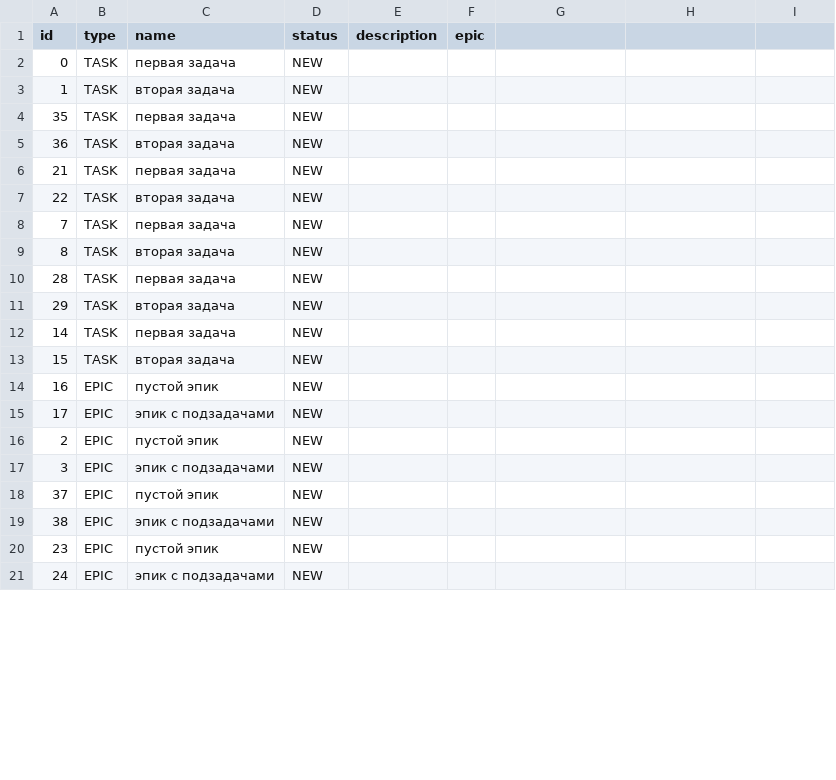
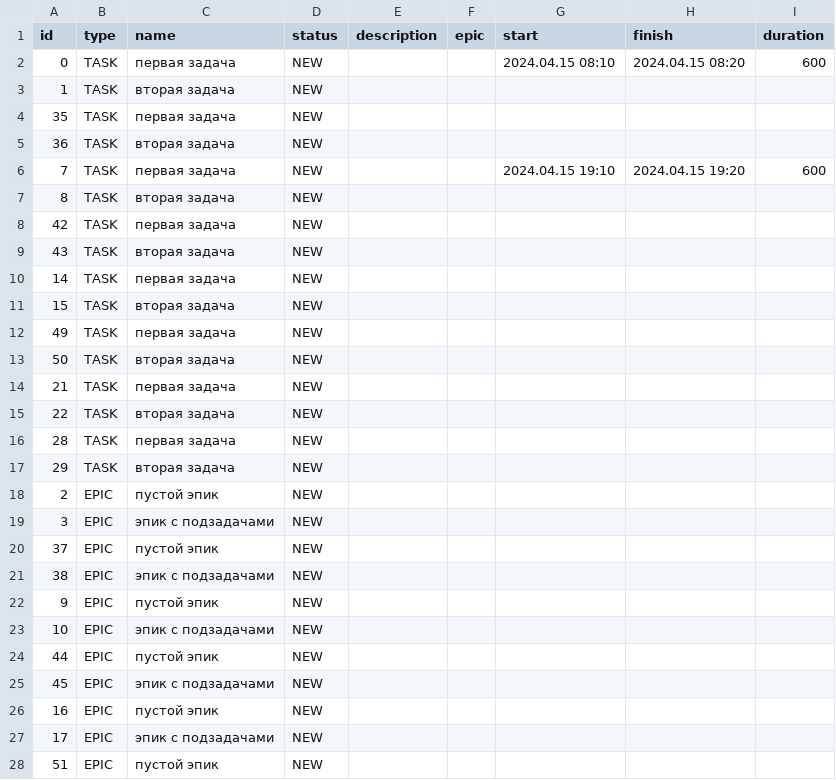
Before and after one commit to jsavchenkova/java-kanban, a CSV file: src/resources/1t.csv, drawn as a sheet; only a part is shown; the shorter side is filled out with more unchanged rows; the diff covers the shown part only.

```diff
--- a/src/resources/1t.csv
+++ b/src/resources/1t.csv
@@ -1,2 +1,2 @@
-id,type,name,status,description,epic
-0,TASK,первая задача,NEW,,
+id,type,name,status,description,epic,start,finish,duration
+0,TASK,первая задача,NEW,,,2024.04.15 08:10,2024.04.15 08:20,600
@@ -5,0 +6,8 @@ id,type,name,status,description,epic
+7,TASK,первая задача,NEW,,,2024.04.15 19:10,2024.04.15 19:20,600
+8,TASK,вторая задача,NEW,,,,,
+42,TASK,первая задача,NEW,,,,,
+43,TASK,вторая задача,NEW,,,,,
+14,TASK,первая задача,NEW,,,,,
+15,TASK,вторая задача,NEW,,,,,
+49,TASK,первая задача,NEW,,,,,
+50,TASK,вторая задача,NEW,,,,,
@@ -8,2 +15,0 @@ id,type,name,status,description,epic
-7,TASK,первая задача,NEW,,
-8,TASK,вторая задача,NEW,,
@@ -12,4 +17,0 @@ id,type,name,status,description,epic
-14,TASK,первая задача,NEW,,
-15,TASK,вторая задача,NEW,,
-16,EPIC,пустой эпик,NEW,,
-17,EPIC,эпик с подзадачами,NEW,,
@@ -19,0 +22,7 @@ id,type,name,status,description,epic
+9,EPIC,пустой эпик,NEW,,,,,
+10,EPIC,эпик с подзадачами,NEW,,,,,
+44,EPIC,пустой эпик,NEW,,,,,
+45,EPIC,эпик с подзадачами,NEW,,,,,
+16,EPIC,пустой эпик,NEW,,,,,
+17,EPIC,эпик с подзадачами,NEW,,,,,
+51,EPIC,пустой эпик,NEW,,,,,
```
Also changed, not shown: 7 added rows and 3 edited cells elsewhere in this file, 6 other files.
